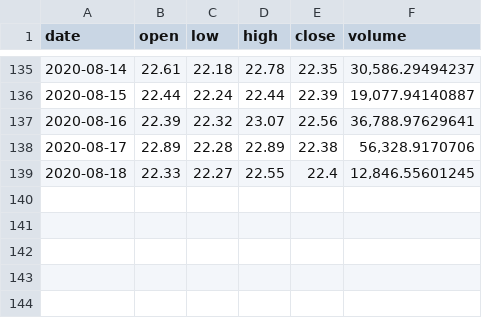
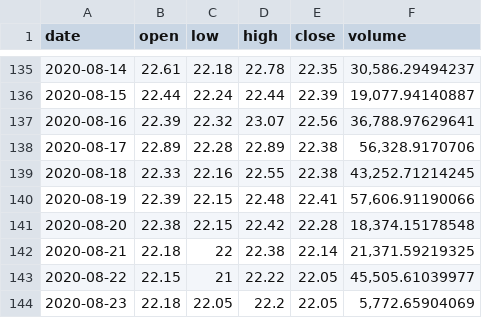
Before and after one commit to albertoid/bitso, a CSV file: dai-mxn.csv, drawn as a sheet; only a part is shown, gaps mark what is left out.

```diff
--- a/dai-mxn.csv
+++ b/dai-mxn.csv
@@ -138,2 +138,7 @@ date,open,low,high,close,volume
 2020-08-17,22.89,22.28,22.89,22.38,"56,328.9170706"
-2020-08-18,22.33,22.27,22.55,22.4,"12,846.55601245"
+2020-08-18,22.33,22.16,22.55,22.38,"43,252.71214245"
+2020-08-19,22.39,22.15,22.48,22.41,"57,606.91190066"
+2020-08-20,22.38,22.15,22.42,22.28,"18,374.15178548"
+2020-08-21,22.18,22,22.38,22.14,"21,371.59219325"
+2020-08-22,22.15,21,22.22,22.05,"45,505.61039977"
+2020-08-23,22.18,22.05,22.2,22.05,"5,772.65904069"
```
Also changed, not shown: bch-mxn.csv, btc-mxn.csv, 9 other files.
